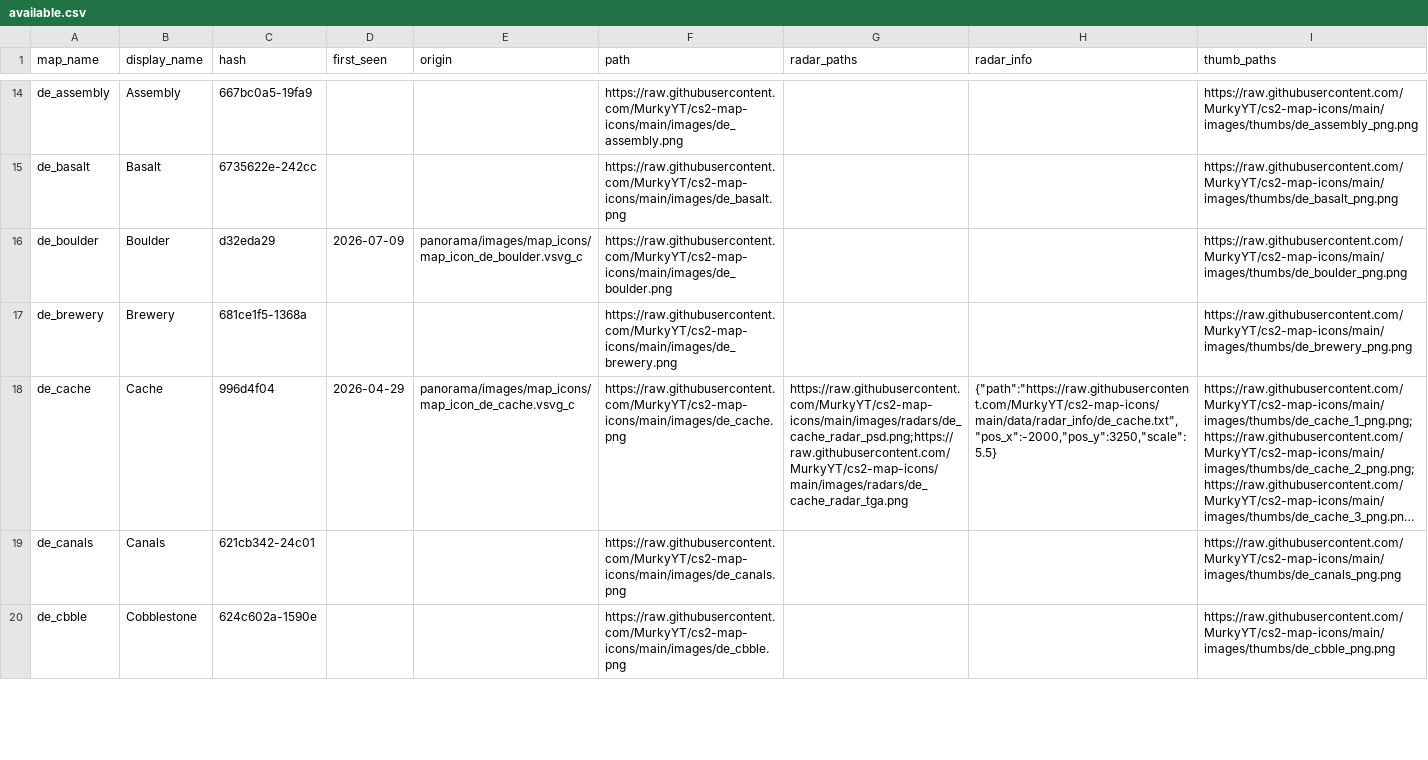
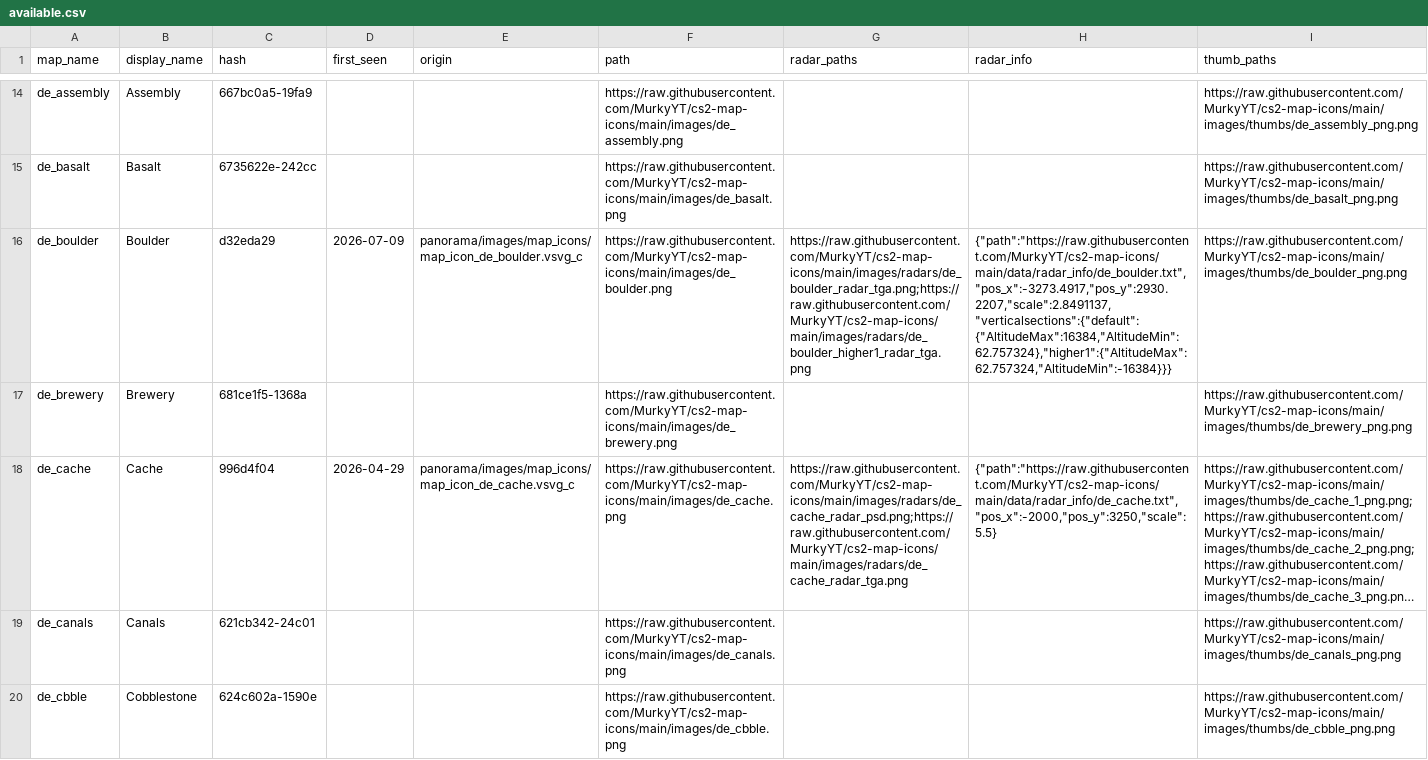
Before and after one commit to MurkyYT/cs2-map-icons, a CSV file: data/available.csv, drawn as a sheet; only a part is shown, gaps mark what is left out; long unchanged cells end in …; the diff covers the shown part only; the diff names each change by its address in the sheet, - before the commit and + after, or states it on an @@ line.

Commit message:
chore: add community maps radars as well

```diff
--- a/data/available.csv
+++ b/data/available.csv
-G16 (radar_paths): (empty)
+G16 (radar_paths): https://raw.githubusercontent.com/MurkyYT/cs2-map-icons/main/images/radars/de_boulder_radar_tga.png;https://raw.githubusercontent.com/MurkyYT/cs2-map-icons/main/images/radars/de_boulder_higher1_radar_tga.png
-H16 (radar_info): (empty)
+H16 (radar_info): {"path":"https://raw.githubusercontent.com/MurkyYT/cs2-map-icons/main/data/radar_info/de_boulder.txt","pos_x":-3273.4917,"pos_y":2930.2207,"scale":2.8491137,"verticalsections":{"default":{"AltitudeMax":16384,"AltitudeMin":62.757324},"higher1":{"AltitudeMax":62.757324,"AltitudeMin":-16384}}}
```
Also changed, not shown: 10 edited cells elsewhere in this file, 21 other files.
